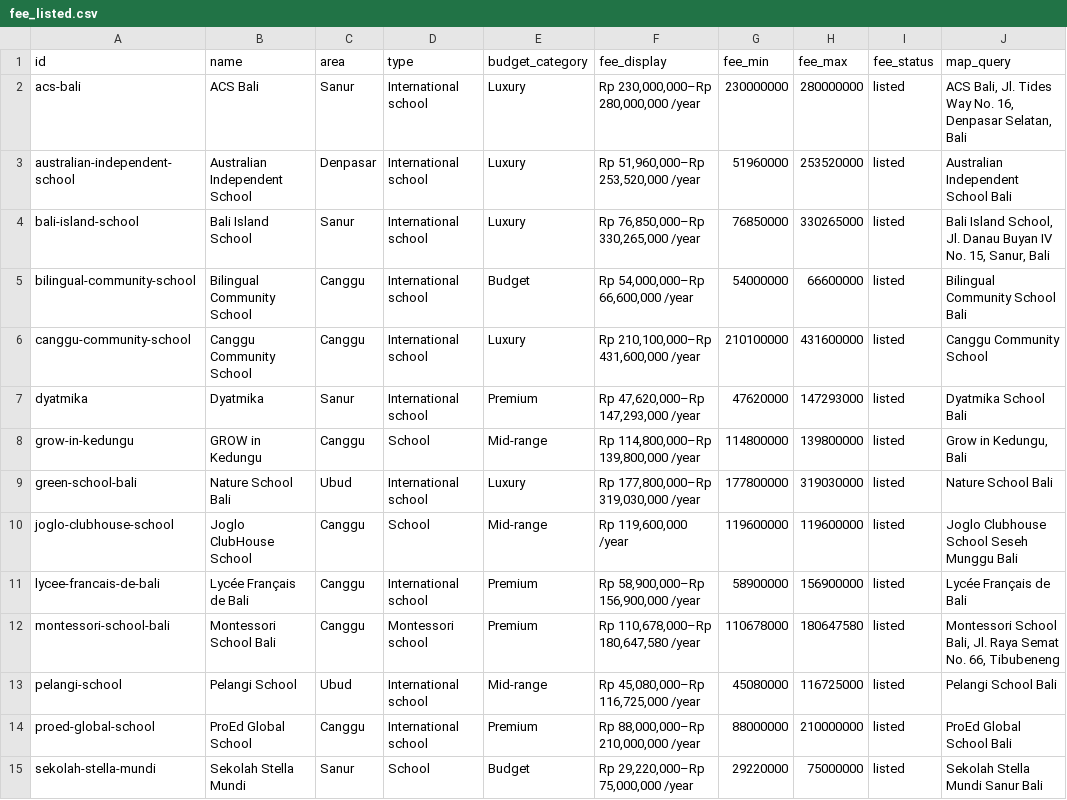
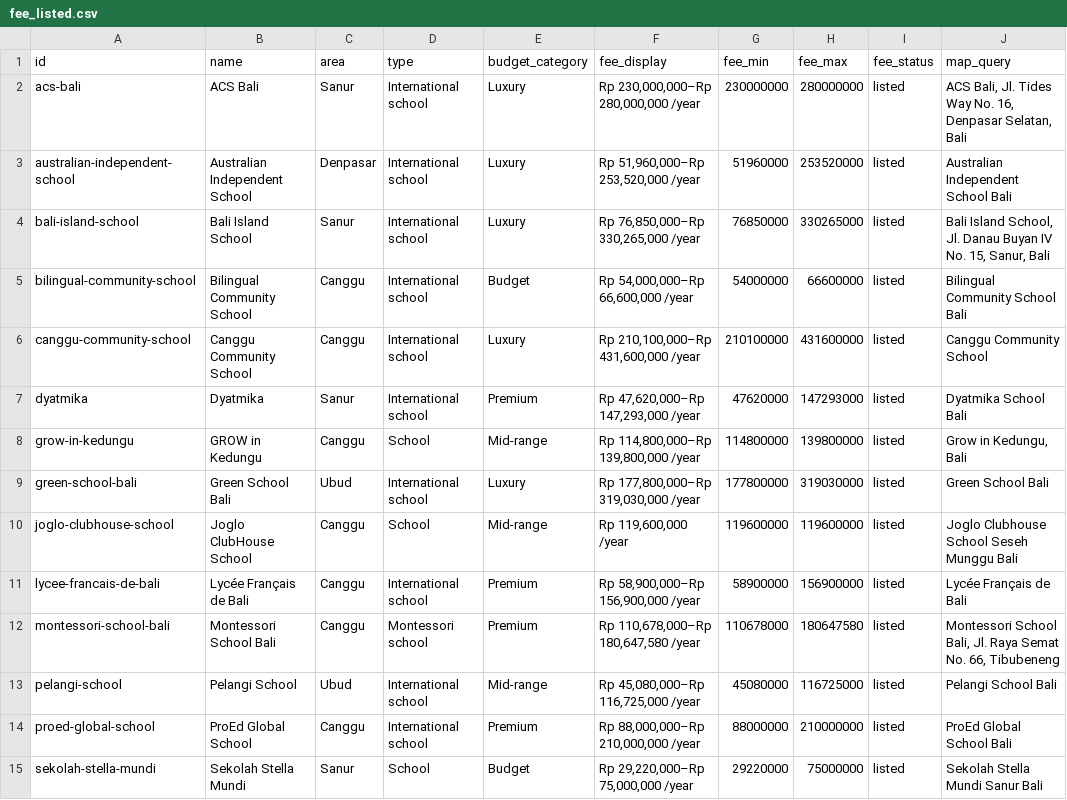
Before and after one commit to rus-adi/bestschoolbali-multilang, a CSV file: data/fee_listed.csv, drawn as a sheet; only a part is shown.

Commit message:
Fix school naming and add localized school overlay support

```diff
--- a/data/fee_listed.csv
+++ b/data/fee_listed.csv
@@ -8,3 +8,3 @@ dyatmika,Dyatmika,Sanur,International school,Premium,"Rp 47,620,000–Rp 147,293
 grow-in-kedungu,GROW in Kedungu,Canggu,School,Mid-range,"Rp 114,800,000–Rp 139,800,000 /year",114800000,139800000,listed,"Grow in Kedungu, Bali"
-green-school-bali,Nature School Bali,Ubud,International school,Luxury,"Rp 177,800,000–Rp 319,030,000 /year",177800000,319030000,listed,Nature School Bali
+green-school-bali,Green School Bali,Ubud,International school,Luxury,"Rp 177,800,000–Rp 319,030,000 /year",177800000,319030000,listed,Green School Bali
 joglo-clubhouse-school,Joglo ClubHouse School,Canggu,School,Mid-range,"Rp 119,600,000 /year",119600000,119600000,listed,Joglo Clubhouse School Seseh Munggu Bali
```
Also changed, not shown: 5 other files.
